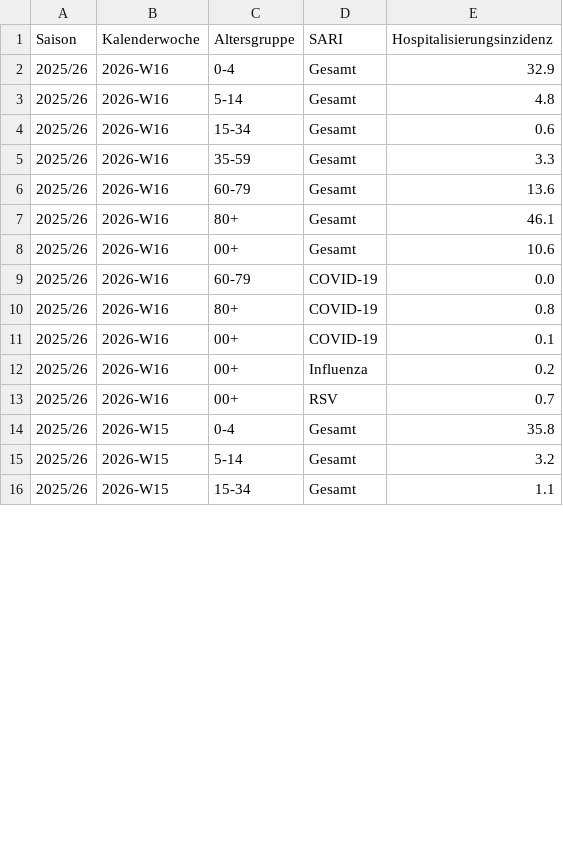
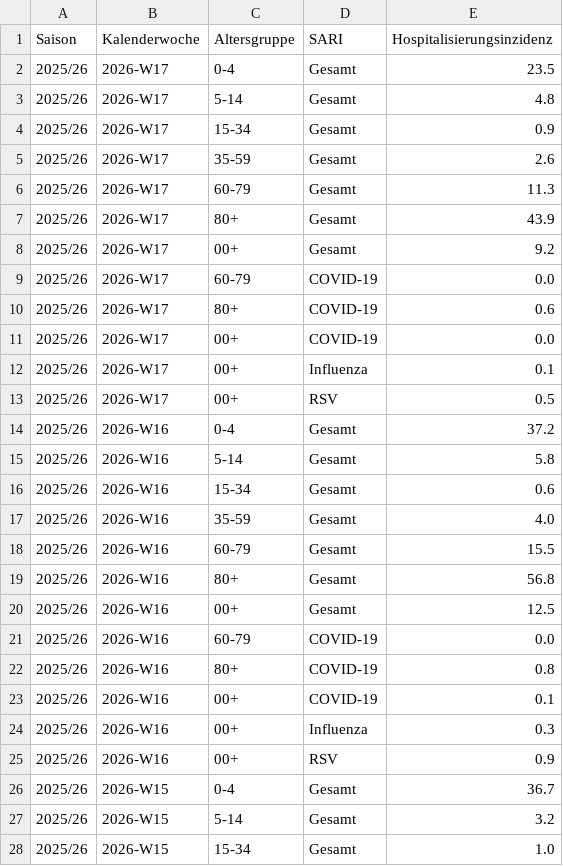
Before and after one commit to robert-koch-institut/SARI-Hospitalisierungsinzidenz, a TSV file: SARI-Hospitalisierungsinzidenz.tsv, drawn as a sheet; only a part is shown; the diff covers the shown part only.

```diff
--- a/SARI-Hospitalisierungsinzidenz.tsv
+++ b/SARI-Hospitalisierungsinzidenz.tsv
@@ -1,9 +1,21 @@
 Saison	Kalenderwoche	Altersgruppe	SARI	Hospitalisierungsinzidenz
-2025/26	2026-W16	0-4	Gesamt	32.9
-2025/26	2026-W16	5-14	Gesamt	4.8
+2025/26	2026-W17	0-4	Gesamt	23.5
+2025/26	2026-W17	5-14	Gesamt	4.8
+2025/26	2026-W17	15-34	Gesamt	0.9
+2025/26	2026-W17	35-59	Gesamt	2.6
+2025/26	2026-W17	60-79	Gesamt	11.3
+2025/26	2026-W17	80+	Gesamt	43.9
+2025/26	2026-W17	00+	Gesamt	9.2
+2025/26	2026-W17	60-79	COVID-19	0.0
+2025/26	2026-W17	80+	COVID-19	0.6
+2025/26	2026-W17	00+	COVID-19	0.0
+2025/26	2026-W17	00+	Influenza	0.1
+2025/26	2026-W17	00+	RSV	0.5
+2025/26	2026-W16	0-4	Gesamt	37.2
+2025/26	2026-W16	5-14	Gesamt	5.8
 2025/26	2026-W16	15-34	Gesamt	0.6
-2025/26	2026-W16	35-59	Gesamt	3.3
-2025/26	2026-W16	60-79	Gesamt	13.6
-2025/26	2026-W16	80+	Gesamt	46.1
-2025/26	2026-W16	00+	Gesamt	10.6
+2025/26	2026-W16	35-59	Gesamt	4.0
+2025/26	2026-W16	60-79	Gesamt	15.5
+2025/26	2026-W16	80+	Gesamt	56.8
+2025/26	2026-W16	00+	Gesamt	12.5
 2025/26	2026-W16	60-79	COVID-19	0.0
@@ -11,6 +23,6 @@ Saison	Kalenderwoche	Altersgruppe	SARI	Hospitalisierungsinzidenz
 2025/26	2026-W16	00+	COVID-19	0.1
-2025/26	2026-W16	00+	Influenza	0.2
-2025/26	2026-W16	00+	RSV	0.7
-2025/26	2026-W15	0-4	Gesamt	35.8
+2025/26	2026-W16	00+	Influenza	0.3
+2025/26	2026-W16	00+	RSV	0.9
+2025/26	2026-W15	0-4	Gesamt	36.7
 2025/26	2026-W15	5-14	Gesamt	3.2
-2025/26	2026-W15	15-34	Gesamt	1.1
+2025/26	2026-W15	15-34	Gesamt	1.0
```
Also changed, not shown: 53 edited cells elsewhere in this file, 7 other files.
